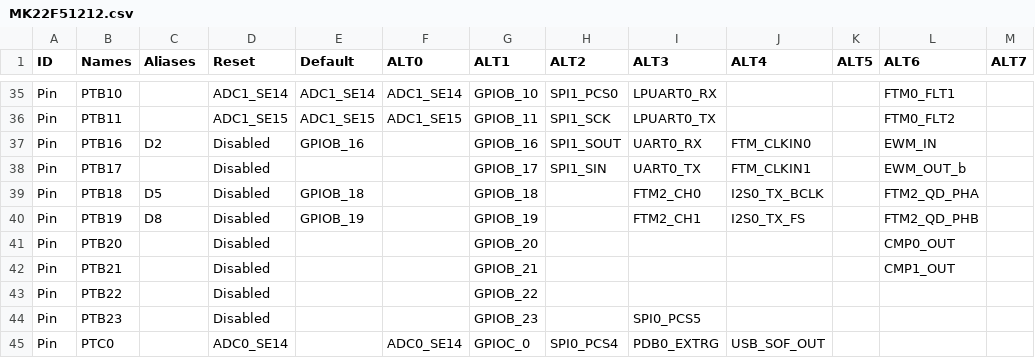
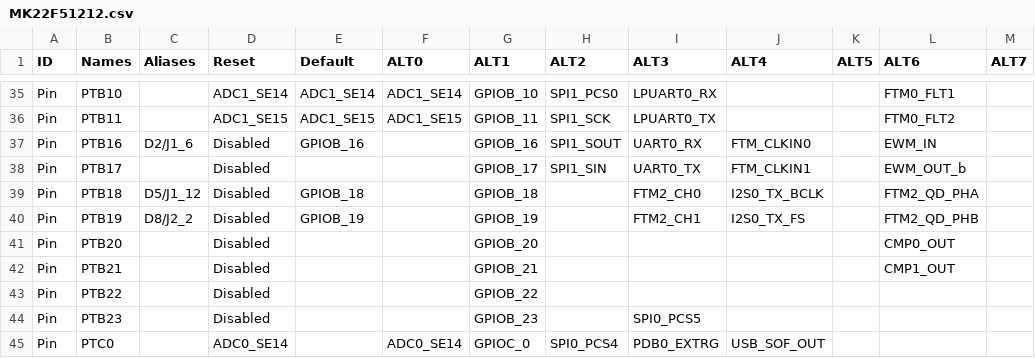
Before and after one commit to podonoghue/usbdm-eclipse-plugins, a CSV file: CreateCppStationeryByPin/MK22F51212.csv, drawn as a sheet; only a part is shown, gaps mark what is left out; the diff covers the shown part only; the diff names each change by its address in the sheet, - before the commit and + after, or states it on an @@ line.

```diff
--- a/CreateCppStationeryByPin/MK22F51212.csv
+++ b/CreateCppStationeryByPin/MK22F51212.csv
-C37 (Aliases): D2
+C37 (Aliases): D2/J1_6
-C39 (Aliases): D5
+C39 (Aliases): D5/J1_12
-C40 (Aliases): D8
+C40 (Aliases): D8/J2_2
```
Also changed, not shown: 37 edited cells elsewhere in this file, 38 other files.
